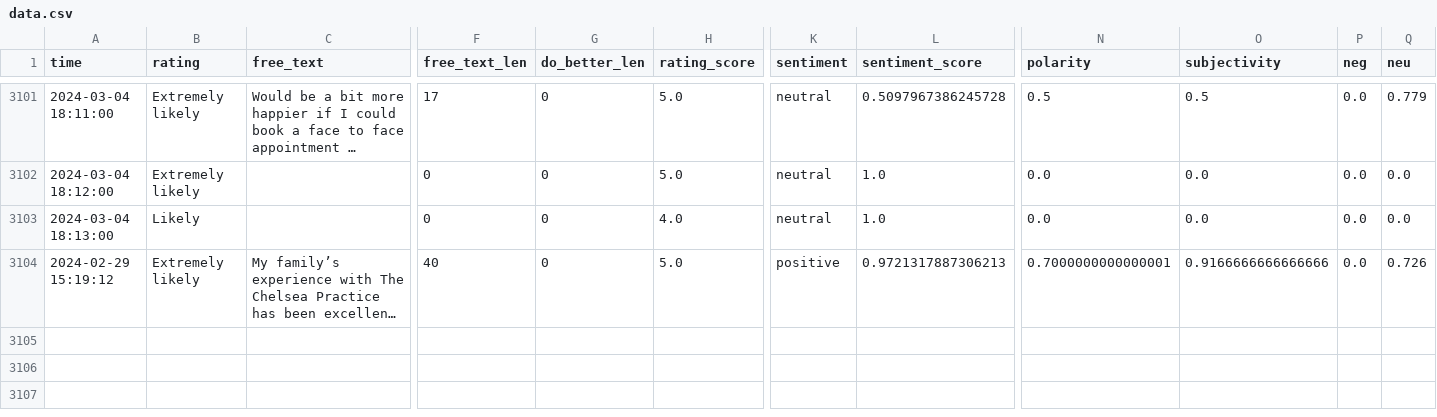
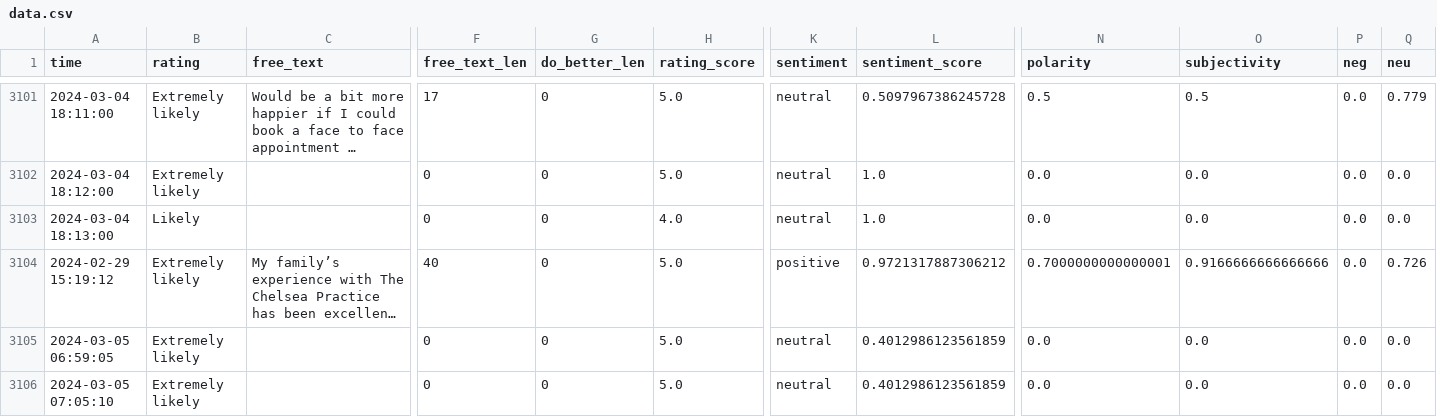
Before and after one commit to janduplessis883/friends-and-family-test-analysis, a CSV file: friendsfamilytest/data/data.csv, drawn as a sheet; only a part is shown, gaps mark what is left out; long unchanged cells end in …; rows hold the shown columns only; the diff names each change by its address in the sheet, - before the commit and + after, or states it on an @@ line.

Commit message:
Automated commit via Python script - 2024-03-05 07:05

```diff
--- a/friendsfamilytest/data/data.csv
+++ b/friendsfamilytest/data/data.csv
-L3104 (sentiment_score): 0.9721317887306213
+L3104 (sentiment_score): 0.9721317887306212
+row 3105: 2024-03-05 06:59:05 | Extremely likely |  | 0 | 0 | 5.0 | neutral | 0.4012986123561859 | 0.0 | 0.0 | 0.0 | 0.0
+row 3106: 2024-03-05 07:05:10 | Extremely likely |  | 0 | 0 | 5.0 | neutral | 0.4012986123561859 | 0.0 | 0.0 | 0.0 | 0.0
```
